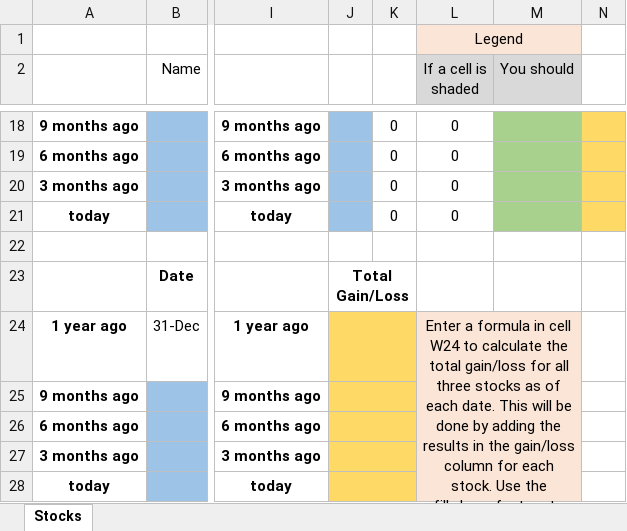
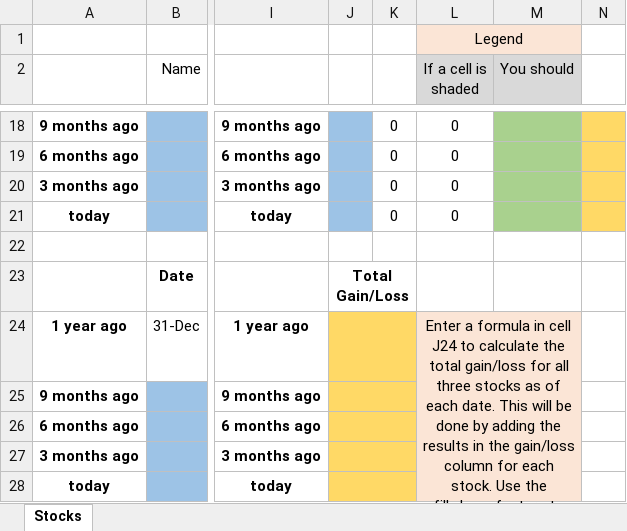
Before and after one commit to ketchers/Teaching, an Excel workbook: 144F20/Topic 7/QR_2-7_Tech_Template.xlsx, sheet Stocks, drawn as a sheet; only a part is shown, gaps mark what is left out; values as stored, in another font and other column widths than the file's, no borders; charts and pictures and conditional formats not drawn; the diff names each change by its address in the sheet, - before the commit and + after, or states it on an @@ line.

```diff
--- a/144F20/Topic 7/QR_2-7_Tech_Template.xlsx (sheet Stocks)
+++ b/144F20/Topic 7/QR_2-7_Tech_Template.xlsx (sheet Stocks)
-L24 (If a cell is shaded): …in cell W24 to calculate…
+L24 (If a cell is shaded): …in cell J24 to calculate…
```
Also changed, not shown: 3 other files.
